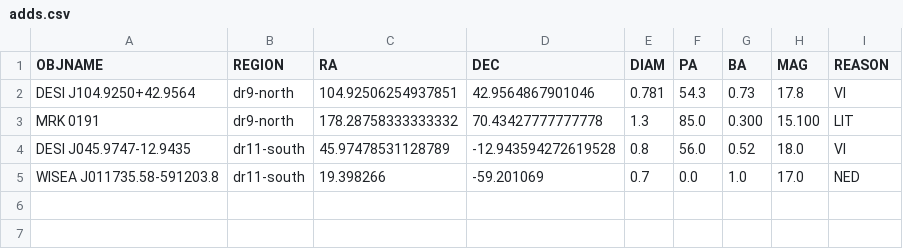
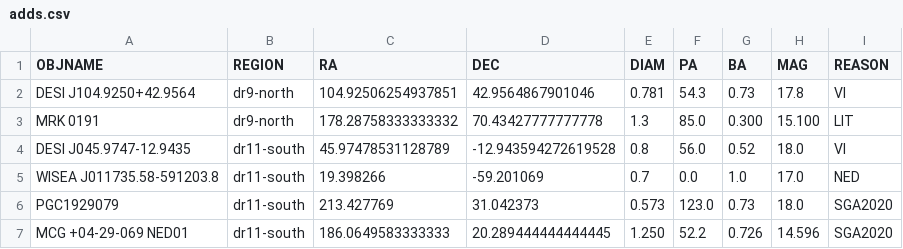
Before and after one commit to moustakas/SGA, a CSV file: py/SGA/data/SGA2025/overlays/v1.2/adds.csv, drawn as a sheet; the diff names each change by its address in the sheet, - before the commit and + after, or states it on an @@ line.

```diff
--- a/py/SGA/data/SGA2025/overlays/v1.2/adds.csv
+++ b/py/SGA/data/SGA2025/overlays/v1.2/adds.csv
+row 6: PGC1929079 | dr11-south | 213.427769 | 31.042373 | 0.573 | 123.0 | 0.73 | 18.0 | SGA2020
+row 7: MCG +04-29-069 NED01 | dr11-south | 186.0649583333333 | 20.289444444444445 | 1.250 | 52.2 | 0.726 | 14.596 | SGA2020
```
Also changed, not shown: py/SGA/data/SGA2025/overlays/v1.2/drops.csv, py/SGA/data/SGA2025/overlays/v1.2/updates.csv, 2 other files.
